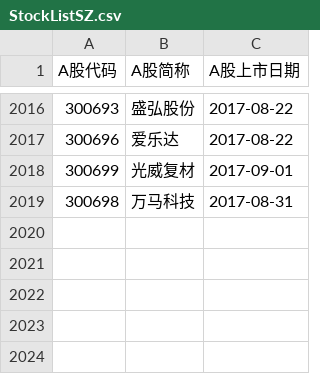
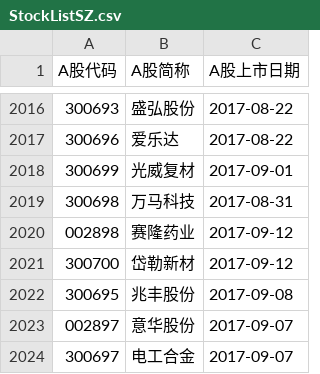
Before and after one commit to Zhuoli/StockMarketAssistant, a CSV file: src/main/resources/StockListSZ.csv, drawn as a sheet; only a part is shown, gaps mark what is left out.

```diff
--- a/src/main/resources/StockListSZ.csv
+++ b/src/main/resources/StockListSZ.csv
@@ -2019 +2019,6 @@ A股代码,A股简称,A股上市日期
 300698,万马科技,2017-08-31
+002898,赛隆药业,2017-09-12
+300700,岱勒新材,2017-09-12
+300695,兆丰股份,2017-09-08
+002897,意华股份,2017-09-07
+300697,电工合金,2017-09-07
```
Also changed, not shown: src/main/resources/StockListSH.csv, 1 other file.
